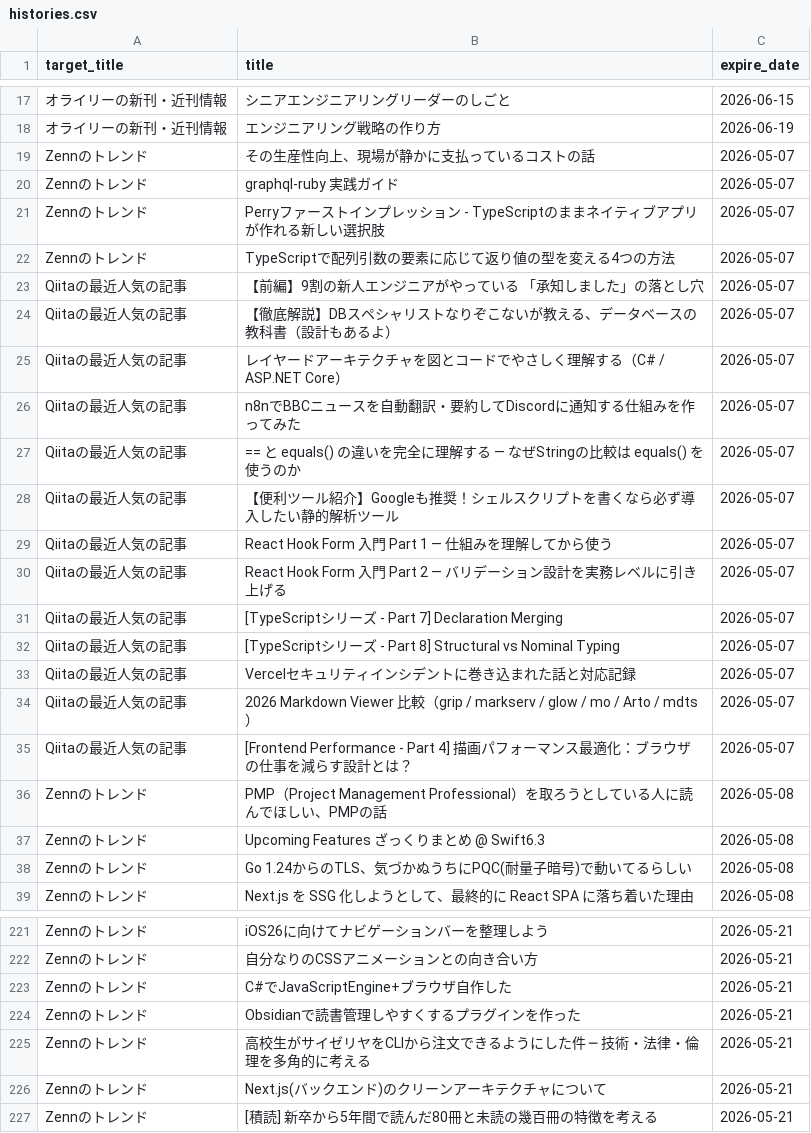
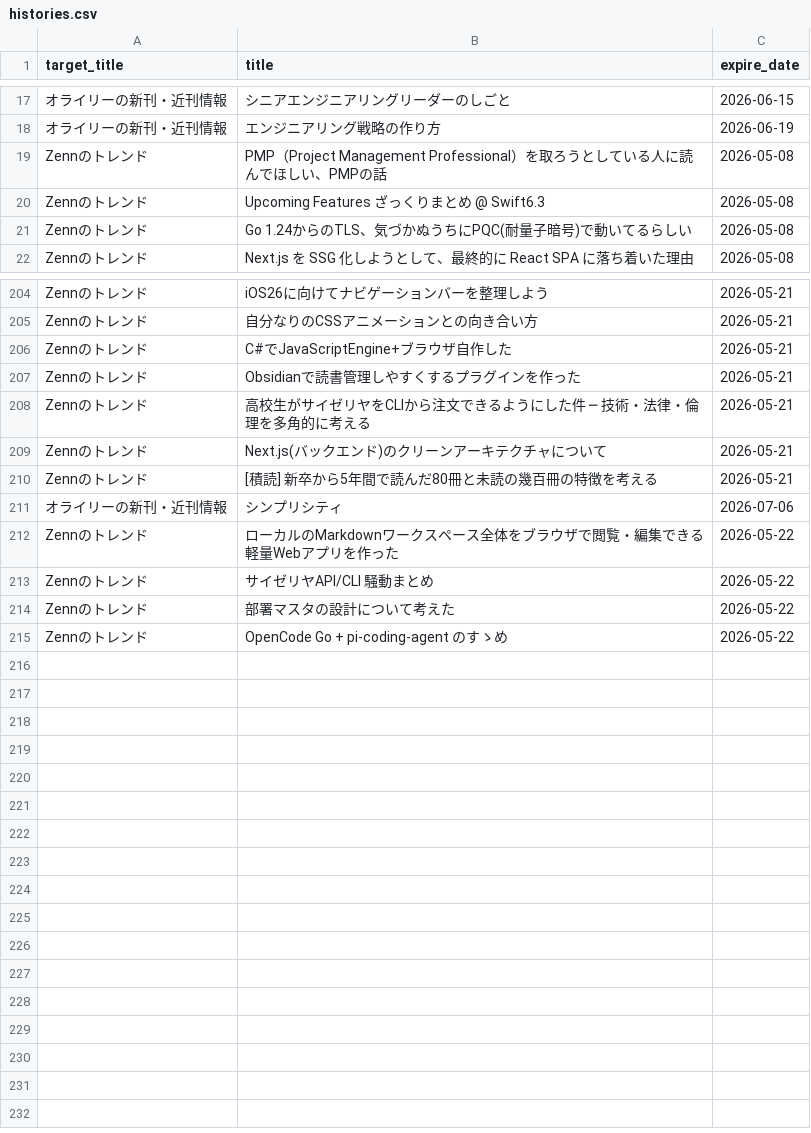
Before and after one commit to grazie-a-k-a-keita/rss-reader, a CSV file: src/data/histories.csv, drawn as a sheet; only a part is shown, gaps mark what is left out; removed rows and columns are numbered as before the commit, all else as after; the diff names each change by its address in the sheet, - before the commit and + after, or states it on an @@ line.

```diff
--- a/src/data/histories.csv
+++ b/src/data/histories.csv
-row 19: Zennのトレンド | その生産性向上、現場が静かに支払っているコストの話 | 2026-05-07
-row 20: Zennのトレンド | graphql-ruby 実践ガイド | 2026-05-07
-row 21: Zennのトレンド | Perryファーストインプレッション - TypeScriptのままネイティブアプリが作れる新しい選択肢 | 2026-05-07
-row 22: Zennのトレンド | TypeScriptで配列引数の要素に応じて返り値の型を変える4つの方法 | 2026-05-07
-row 23: Qiitaの最近人気の記事 | 【前編】9割の新人エンジニアがやっている 「承知しました」の落とし穴 | 2026-05-07
-row 24: Qiitaの最近人気の記事 | 【徹底解説】DBスペシャリストなりぞこないが教える、データベースの教科書（設計もあるよ） | 2026-05-07
-row 25: Qiitaの最近人気の記事 | レイヤードアーキテクチャを図とコードでやさしく理解する（C# / ASP.NET Core） | 2026-05-07
-row 26: Qiitaの最近人気の記事 | n8nでBBCニュースを自動翻訳・要約してDiscordに通知する仕組みを作ってみた | 2026-05-07
-row 27: Qiitaの最近人気の記事 | == と equals() の違いを完全に理解する — なぜStringの比較は equals() を使うのか | 2026-05-07
-row 28: Qiitaの最近人気の記事 | 【便利ツール紹介】Googleも推奨！シェルスクリプトを書くなら必ず導入したい静的解析ツール | 2026-05-07
-row 29: Qiitaの最近人気の記事 | React Hook Form 入門 Part 1 — 仕組みを理解してから使う | 2026-05-07
-row 30: Qiitaの最近人気の記事 | React Hook Form 入門 Part 2 — バリデーション設計を実務レベルに引き上げる | 2026-05-07
-row 31: Qiitaの最近人気の記事 | [TypeScriptシリーズ - Part 7] Declaration Merging | 2026-05-07
-row 32: Qiitaの最近人気の記事 | [TypeScriptシリーズ - Part 8] Structural vs Nominal Typing | 2026-05-07
-row 33: Qiitaの最近人気の記事 | Vercelセキュリティインシデントに巻き込まれた話と対応記録 | 2026-05-07
-row 34: Qiitaの最近人気の記事 | 2026 Markdown Viewer 比較（grip / markserv / glow / mo / Arto / mdts） | 2026-05-07
-row 35: Qiitaの最近人気の記事 | [Frontend Performance - Part 4] 描画パフォーマンス最適化：ブラウザの仕事を減らす設計とは？ | 2026-05-07
+row 211: オライリーの新刊・近刊情報 | シンプリシティ | 2026-07-06
+row 212: Zennのトレンド | ローカルのMarkdownワークスペース全体をブラウザで閲覧・編集できる軽量Webアプリを作った | 2026-05-22
+row 213: Zennのトレンド | サイゼリヤAPI/CLI 騒動まとめ | 2026-05-22
+row 214: Zennのトレンド | 部署マスタの設計について考えた | 2026-05-22
+row 215: Zennのトレンド | OpenCode Go + pi-coding-agent のすゝめ | 2026-05-22
```
